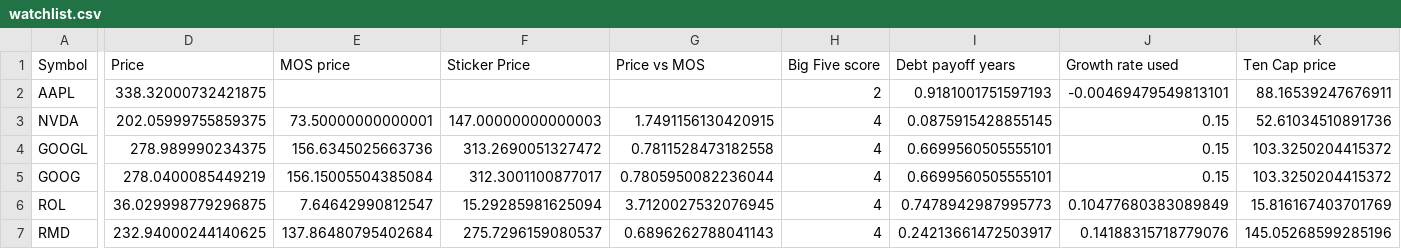
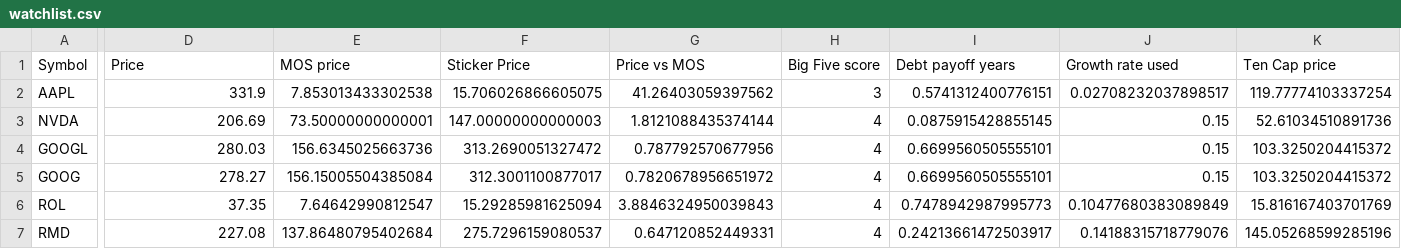
Before and after one commit to kneth95/rule-one-analyzer, a CSV file: data/csv/watchlist.csv, drawn as a sheet; only a part is shown, gaps mark what is left out; the diff covers the shown part only; the diff names each change by its address in the sheet, - before the commit and + after, or states it on an @@ line.

```diff
--- a/data/csv/watchlist.csv
+++ b/data/csv/watchlist.csv
-D2 (Price): 338.32000732421875
+D2 (Price): 331.9
-E2 (MOS price): (empty)
+E2 (MOS price): 7.853013433302538
-F2 (Sticker Price): (empty)
+F2 (Sticker Price): 15.706026866605075
-G2 (Price vs MOS): (empty)
+G2 (Price vs MOS): 41.26403059397562
-H2 (Big Five score): 2
+H2 (Big Five score): 3
-I2 (Debt payoff years): 0.9181001751597193
+I2 (Debt payoff years): 0.5741312400776151
-J2 (Growth rate used): -0.00469479549813101
+J2 (Growth rate used): 0.02708232037898517
-K2 (Ten Cap price): 88.16539247676911
+K2 (Ten Cap price): 119.77774103337254
-D3 (Price): 202.05999755859375
+D3 (Price): 206.69
-G3 (Price vs MOS): 1.7491156130420915
+G3 (Price vs MOS): 1.8121088435374144
-D4 (Price): 278.989990234375
+D4 (Price): 280.03
-G4 (Price vs MOS): 0.7811528473182558
+G4 (Price vs MOS): 0.787792570677956
-D5 (Price): 278.0400085449219
+D5 (Price): 278.27
-G5 (Price vs MOS): 0.7805950082236044
+G5 (Price vs MOS): 0.7820678956651972
-D6 (Price): 36.029998779296875
+D6 (Price): 37.35
-G6 (Price vs MOS): 3.7120027532076945
+G6 (Price vs MOS): 3.8846324950039843
-D7 (Price): 232.94000244140625
+D7 (Price): 227.08
-G7 (Price vs MOS): 0.6896262788041143
+G7 (Price vs MOS): 0.647120852449331
```
Also changed, not shown: 1 edited cell elsewhere in this file, data/csv/AAPL.csv, 1 other file.
